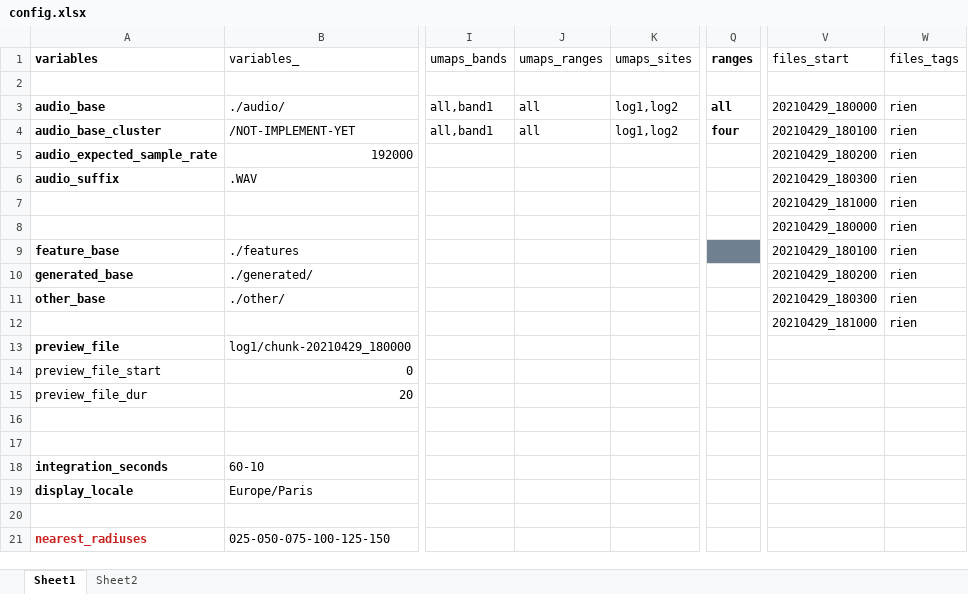
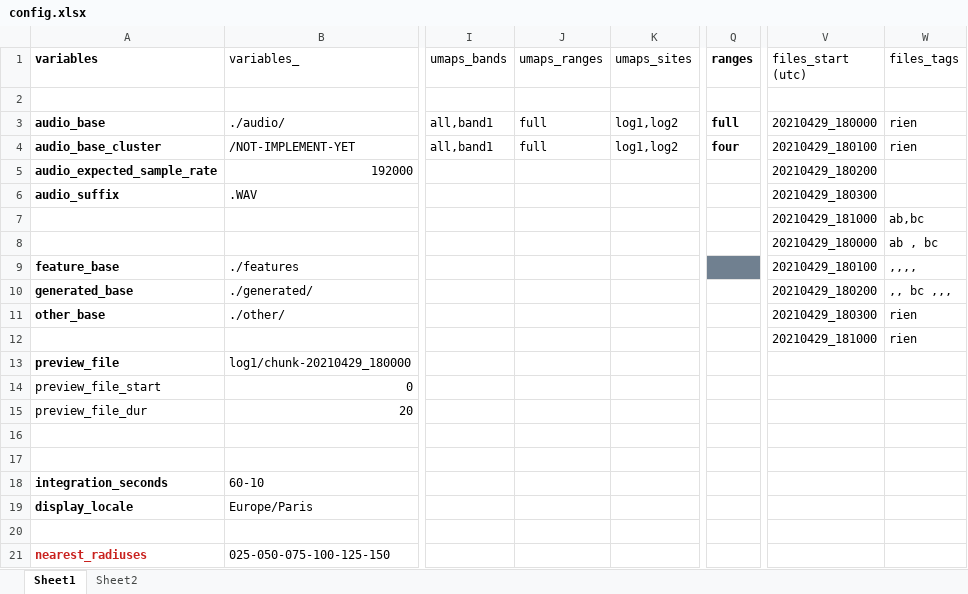
Before and after one commit to sound-scape-explorer/sound-scape-explorer, an Excel workbook: samples/tiny/config.xlsx, sheet Sheet1, drawn as a sheet; only a part is shown, gaps mark what is left out; values as stored, in another font and other column widths than the file's, no borders; the diff names each change by its address in the sheet, - before the commit and + after, or states it on an @@ line.

Commit message:
Allow empty tag field and other space-based variations
(and test it in tiny)

```diff
--- a/samples/tiny/config.xlsx (sheet Sheet1)
+++ b/samples/tiny/config.xlsx (sheet Sheet1)
-V1: files_start
+V1: files_start (utc)
-J3:J4 (umaps_ranges): all
+J3:J4 (umaps_ranges): full
-Q3 (ranges): all
+Q3 (ranges): full
-W5:W6 (files_tags): rien
+W5:W6 (files_tags): (empty)
-W7 (files_tags): rien
+W7 (files_tags): ab,bc
-W8 (files_tags): rien
+W8 (files_tags): ab , bc
-W9 (files_tags): rien
+W9 (files_tags): ,,,,
-W10 (files_tags): rien
+W10 (files_tags): ,, bc ,,,
```
Also changed, not shown: 2 other files.
